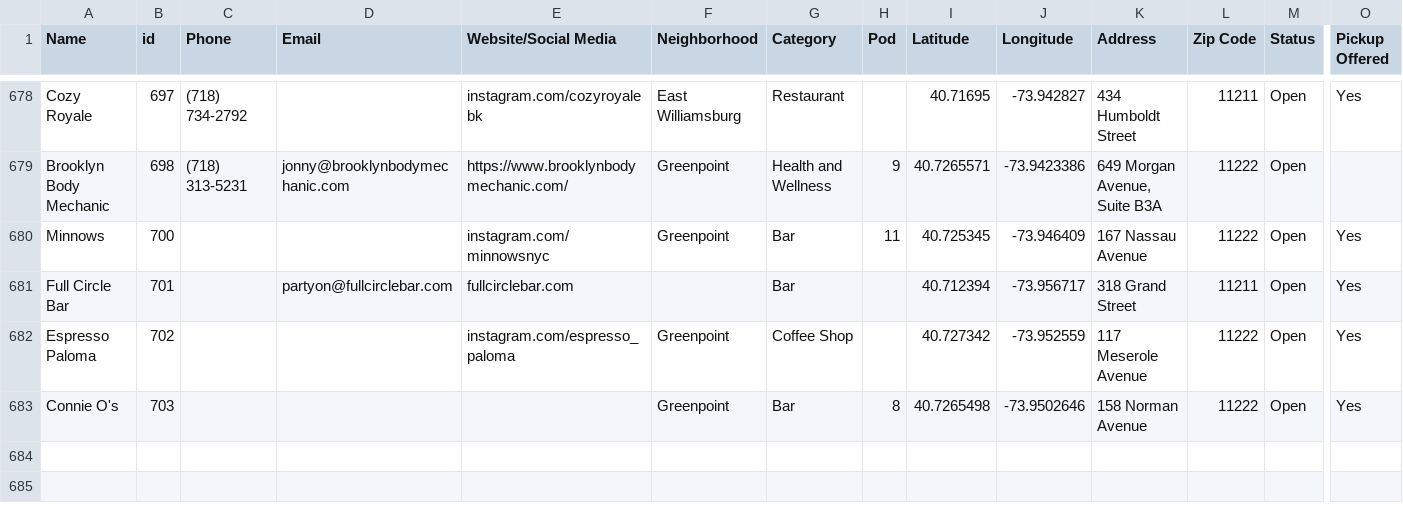
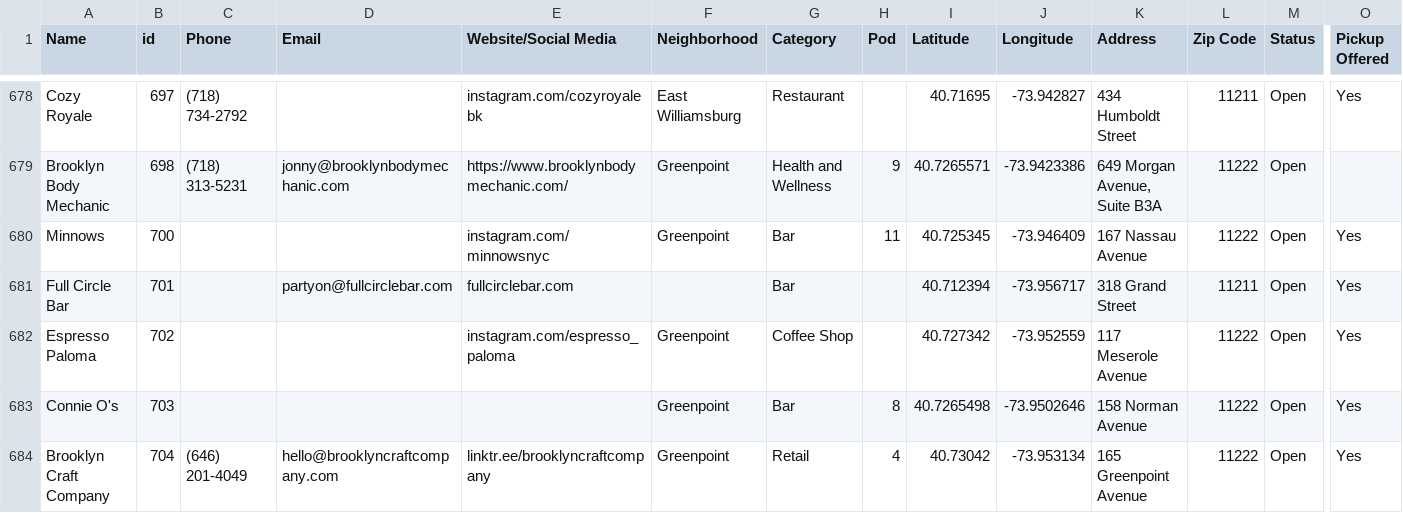
Before and after one commit to BetaNYC/open-business-directory, a CSV file: data/rows.csv, drawn as a sheet; only a part is shown, gaps mark what is left out; rows hold the shown columns only; the diff covers the shown part only; the diff names each change by its address in the sheet, - before the commit and + after, or states it on an @@ line.

Commit message:
Update rows.csv

```diff
--- a/data/rows.csv
+++ b/data/rows.csv
+row 684: Brooklyn Craft Company | 704 | (646) 201-4049 | hello@brooklyncraftcompany.com | linktr.ee/brooklyncraftcompany | Greenpoint | Retail | 4 | 40.73042 | -73.953134 | 165 Greenpoint Avenue | 11222 | Open | Yes
```
Also changed, not shown: 1 added row and 23 edited cells elsewhere in this file.
